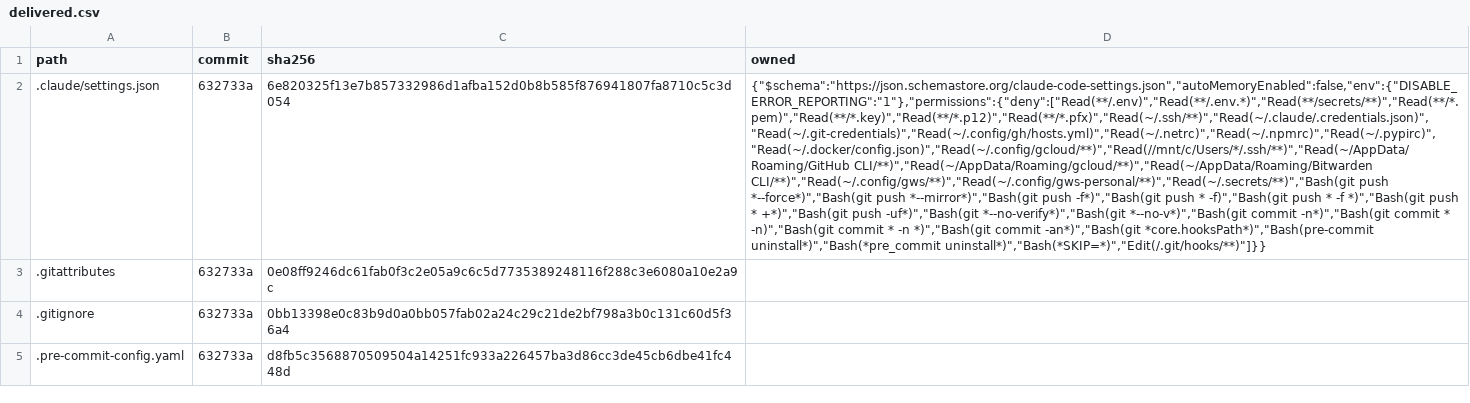
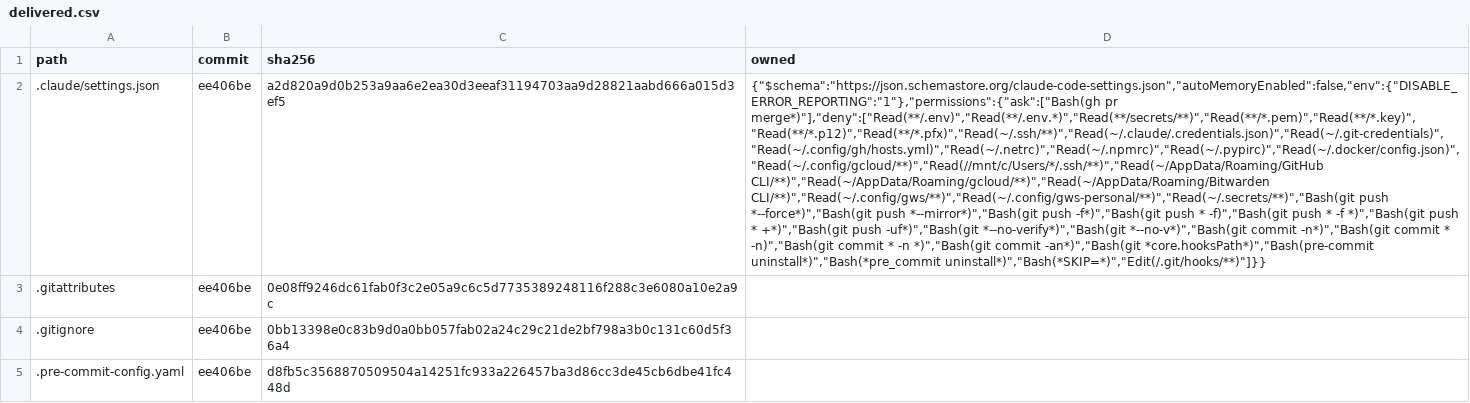
Before and after one commit to nithindatt/nithindatt.github.io, a CSV file: .agents/delivered.csv, drawn as a sheet; only a part is shown; the diff covers the shown part only; the diff names each change by its address in the sheet, - before the commit and + after, or states it on an @@ line.

```diff
--- a/.agents/delivered.csv
+++ b/.agents/delivered.csv
-B2:B5 (commit): 632733a
+B2:B5 (commit): ee406be
-C2 (sha256): 6e820325f13e7b857332986d1afba152d0b8b585f876941807fa8710c5c3d054
+C2 (sha256): a2d820a9d0b253a9aa6e2ea30d3eeaf31194703aa9d28821aabd666a015d3ef5
-D2 (owned): {"$schema":"https://json.schemastore.org/claude-code-settings.json","autoMemoryEnabled":false,"env":{"DISABLE_ERROR_REPORTING":"1"},"permissions":{"deny":["Read(**/.env)","Read(**/.env.*)","Read(**/secrets/**)","Read(**/*.pem)","Read(**/*.key)","Read(**/*.p12)","Read(**/*.pfx)","Read(~/.ssh/**)","Read(~/.claude/.credentials.json)","Read(~/.git-credentials)","Read(~/.config/gh/hosts.yml)","Read(~/.netrc)","Read(~/.npmrc)","Read(~/.pypirc)","Read(~/.docker/config.json)","Read(~/.config/gcloud/**)","Read(//mnt/c/Users/*/.ssh/**)","Read(~/AppData/Roaming/GitHub CLI/**)","Read(~/AppData/Roaming/gcloud/**)","Read(~/AppData/Roaming/Bitwarden CLI/**)","Read(~/.config/gws/**)","Read(~/.config/gws-personal/**)","Read(~/.secrets/**)","Bash(git…
+D2 (owned): {"$schema":"https://json.schemastore.org/claude-code-settings.json","autoMemoryEnabled":false,"env":{"DISABLE_ERROR_REPORTING":"1"},"permissions":{"ask":["Bash(gh pr merge*)"],"deny":["Read(**/.env)","Read(**/.env.*)","Read(**/secrets/**)","Read(**/*.pem)","Read(**/*.key)","Read(**/*.p12)","Read(**/*.pfx)","Read(~/.ssh/**)","Read(~/.claude/.credentials.json)","Read(~/.git-credentials)","Read(~/.config/gh/hosts.yml)","Read(~/.netrc)","Read(~/.npmrc)","Read(~/.pypirc)","Read(~/.docker/config.json)","Read(~/.config/gcloud/**)","Read(//mnt/c/Users/*/.ssh/**)","Read(~/AppData/Roaming/GitHub CLI/**)","Read(~/AppData/Roaming/gcloud/**)","Read(~/AppData/Roaming/Bitwarden CLI/**)","Read(~/.config/gws/**)","Read(~/.config/gws-personal/**)","Read(~/.secrets/**)","Bash(git…
```
Also changed, not shown: 4 edited cells elsewhere in this file, 2 other files.
